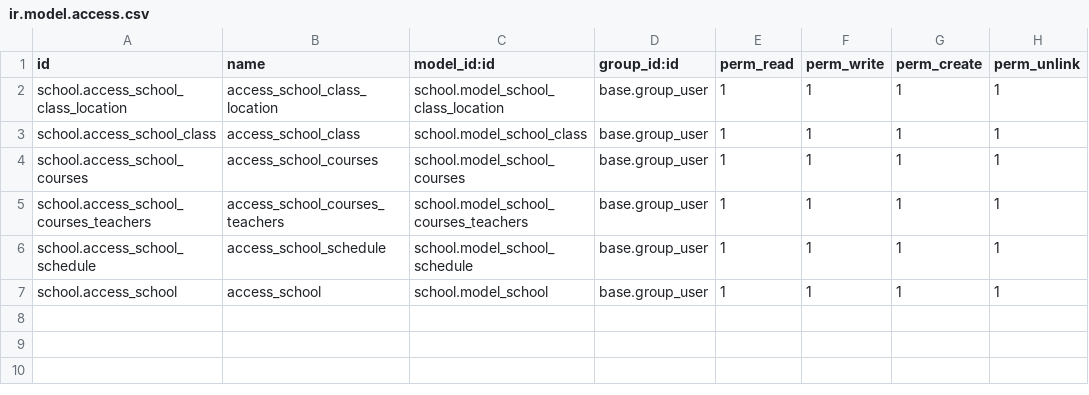
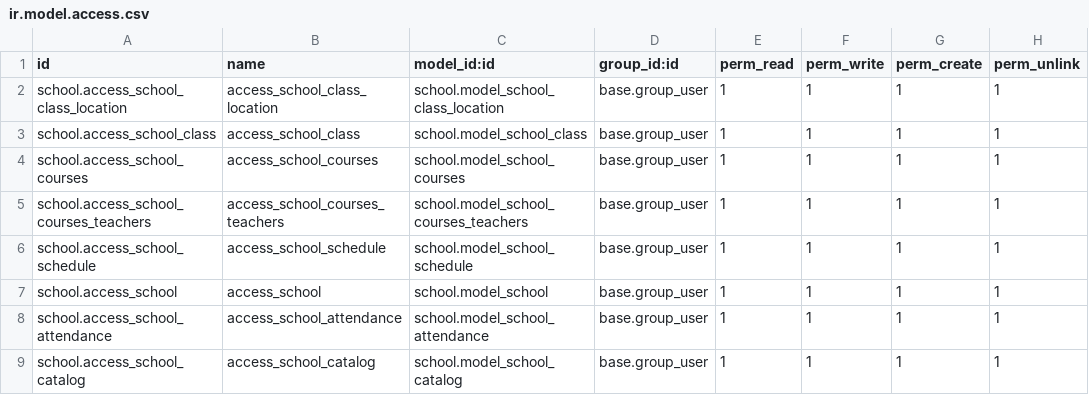
Before and after one commit to SimaElisabeta/technical-training, a CSV file: school/security/ir.model.access.csv, drawn as a sheet; the diff names each change by its address in the sheet, - before the commit and + after, or states it on an @@ line.

Commit message:
added attendance and catalog models

```diff
--- a/school/security/ir.model.access.csv
+++ b/school/security/ir.model.access.csv
+row 8: school.access_school_attendance | access_school_attendance | school.model_school_attendance | base.group_user | 1 | 1 | 1 | 1
+row 9: school.access_school_catalog | access_school_catalog | school.model_school_catalog | base.group_user | 1 | 1 | 1 | 1
```
Also changed, not shown: 12 other files.
